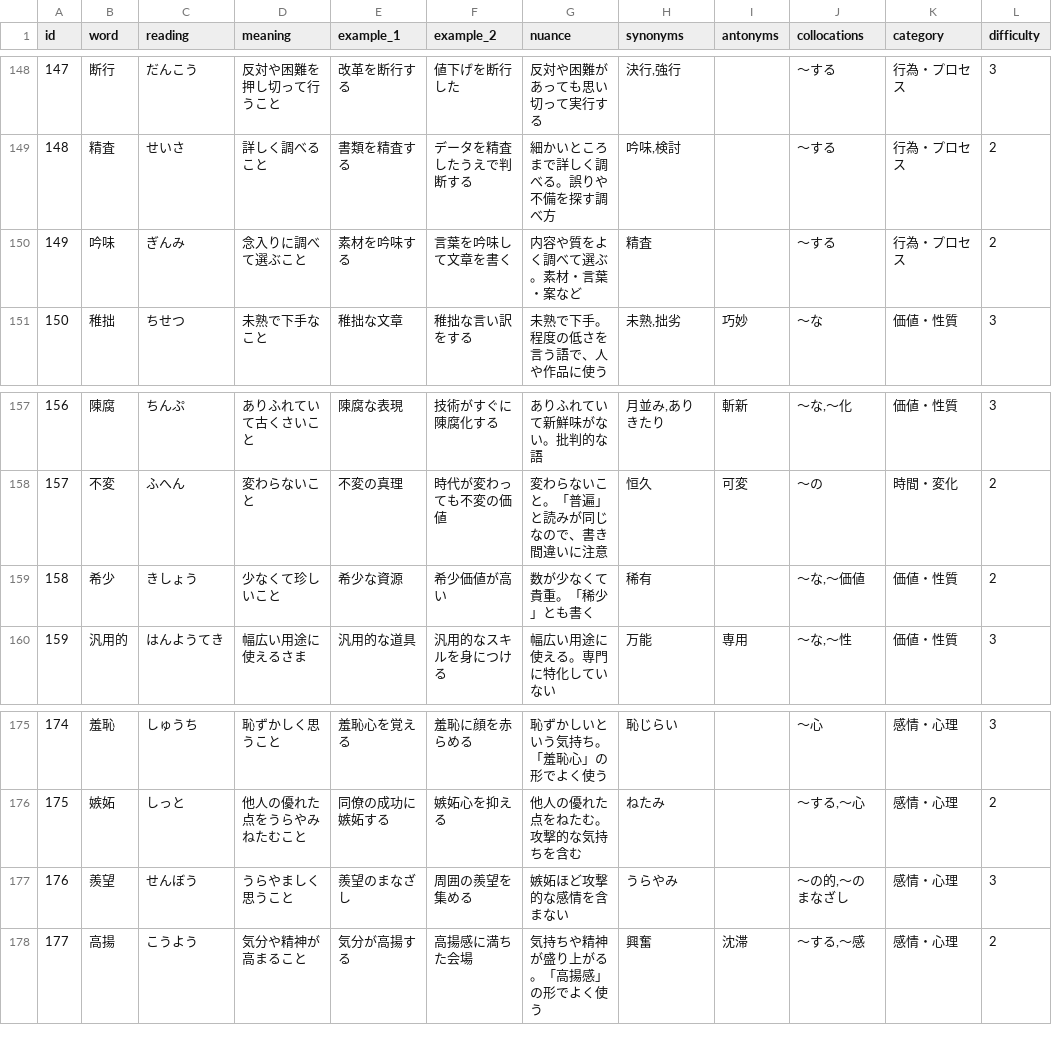
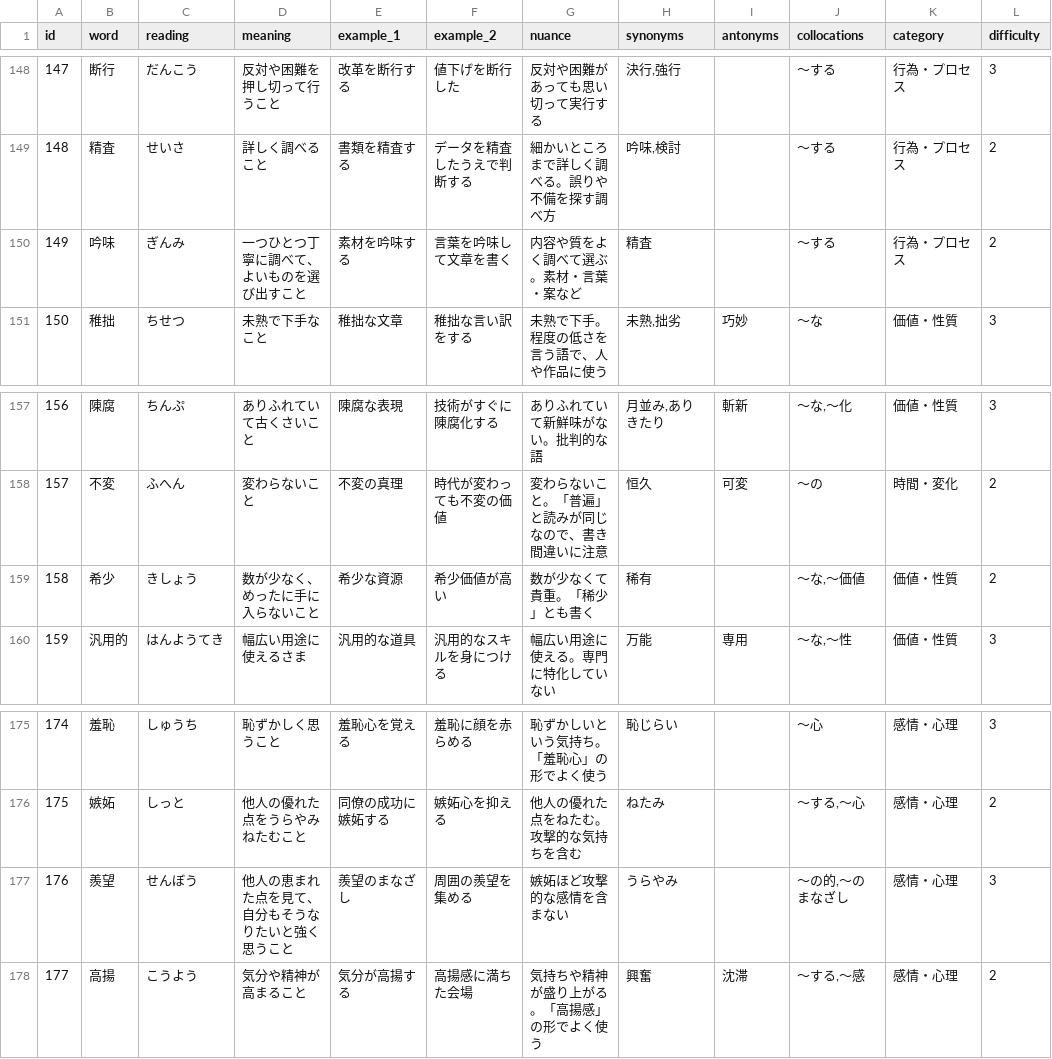
Before and after one commit to Sho-itf/Vorge, a CSV file: csv/vorge_vocab_seed.csv, drawn as a sheet; only a part is shown, gaps mark what is left out; the diff covers the shown part only; the diff names each change by its address in the sheet, - before the commit and + after, or states it on an @@ line.

```diff
--- a/csv/vorge_vocab_seed.csv
+++ b/csv/vorge_vocab_seed.csv
-D150 (meaning): 念入りに調べて選ぶこと
+D150 (meaning): 一つひとつ丁寧に調べて、よいものを選び出すこと
-D159 (meaning): 少なくて珍しいこと
+D159 (meaning): 数が少なく、めったに手に入らないこと
-D177 (meaning): うらやましく思うこと
+D177 (meaning): 他人の恵まれた点を見て、自分もそうなりたいと強く思うこと
```
Also changed, not shown: 7 edited cells elsewhere in this file.
